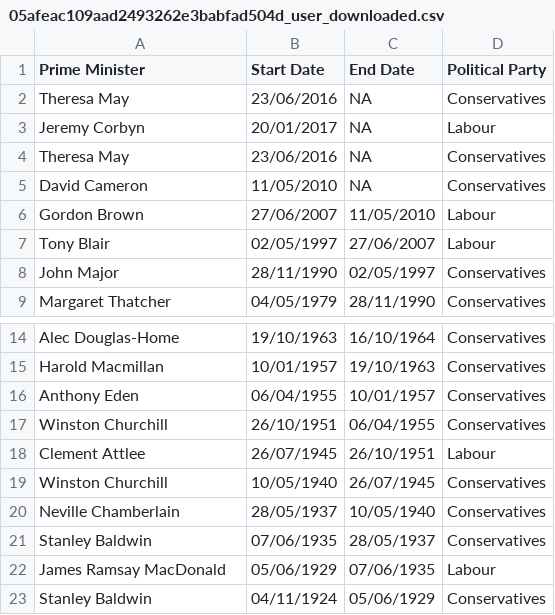
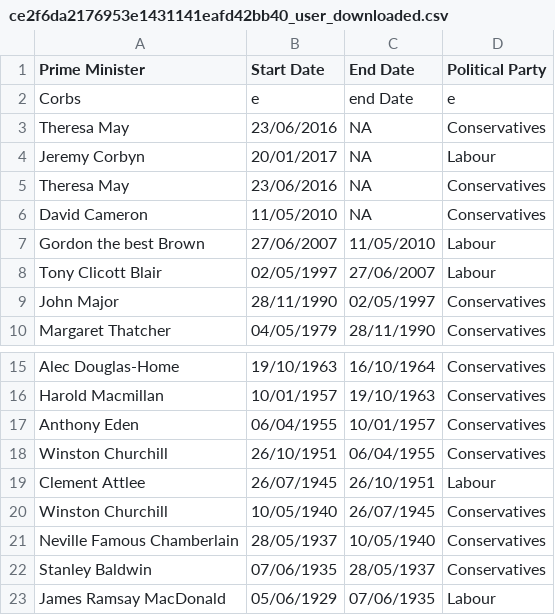
Before and after one commit to charliejhadley/OxfordIDN_RScripts-and-Tutorials, a CSV file: Repositories/Dropbox/ce2f6da2176953e1431141eafd42bb40_user_downloaded.csv (was Repositories/Dropbox/05afeac109aad2493262e3babfad504d_user_downloaded.csv), drawn as a sheet; only a part is shown, gaps mark what is left out; the shorter side is filled out with more unchanged rows.

```diff
--- a/Repositories/Dropbox/05afeac109aad2493262e3babfad504d_user_downloaded.csv
+++ b/Repositories/Dropbox/ce2f6da2176953e1431141eafd42bb40_user_downloaded.csv
@@ -1,2 +1,3 @@
 Prime Minister,Start Date,End Date,Political Party
+Corbs,e ,end Date,e
 Theresa May,23/06/2016,NA,Conservatives
@@ -5,4 +6,4 @@ Theresa May,23/06/2016,NA,Conservatives
 David Cameron,11/05/2010,NA,Conservatives
-Gordon Brown,27/06/2007,11/05/2010,Labour
-Tony Blair,02/05/1997,27/06/2007,Labour
+Gordon the best Brown,27/06/2007,11/05/2010,Labour
+Tony Clicott Blair,02/05/1997,27/06/2007,Labour
 John Major,28/11/1990,02/05/1997,Conservatives
@@ -19,3 +20,3 @@ Clement Attlee,26/07/1945,26/10/1951,Labour
 Winston Churchill,10/05/1940,26/07/1945,Conservatives
-Neville Chamberlain,28/05/1937,10/05/1940,Conservatives
+Neville Famous Chamberlain,28/05/1937,10/05/1940,Conservatives
 Stanley Baldwin,07/06/1935,28/05/1937,Conservatives
```
Also changed, not shown: Repositories/Dropbox/unique-filename-shiny/af1d429f7ee28377e6e15a2f8db2c4d5_user_downloaded.csv, 12 other files.
